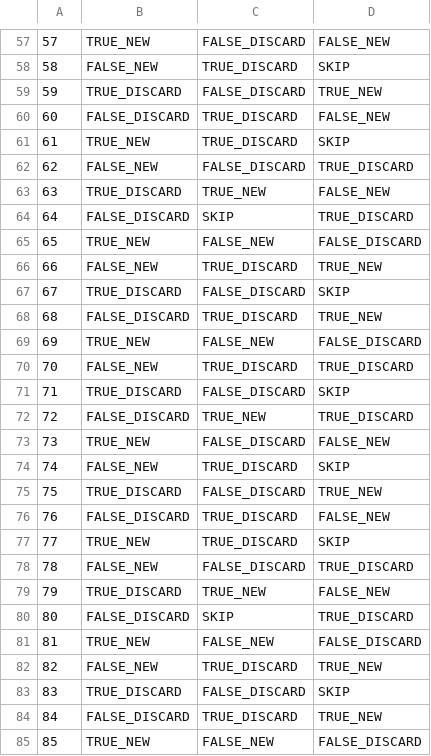
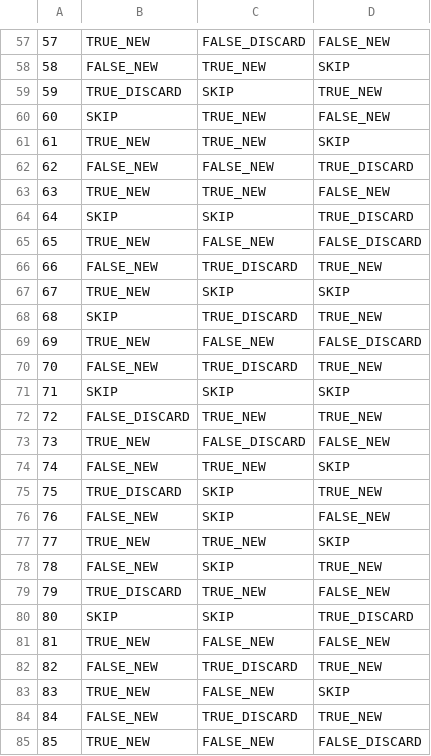
Before and after one commit to zhenchai00/Trivial-Pursuit-Card-Game-Simulator, a CSV file: DSTR-Project/docs/100-student-answer.csv, drawn as a sheet; only a part is shown, gaps mark what is left out; the diff covers the shown part only.

Commit message:
update: csv file
- update student answer behavior to skip the scenario to force student need to answer the unanswered deck when discarded deck is empty

Co-Authored-By: Callum10K <140648473+Callum10K@users.noreply.github.com>

```diff
--- a/DSTR-Project/docs/100-student-answer.csv
+++ b/DSTR-Project/docs/100-student-answer.csv
@@ -57,29 +57,29 @@
 57,TRUE_NEW,FALSE_DISCARD,FALSE_NEW
-58,FALSE_NEW,TRUE_DISCARD,SKIP
-59,TRUE_DISCARD,FALSE_DISCARD,TRUE_NEW
-60,FALSE_DISCARD,TRUE_DISCARD,FALSE_NEW
-61,TRUE_NEW,TRUE_DISCARD,SKIP
-62,FALSE_NEW,FALSE_DISCARD,TRUE_DISCARD
-63,TRUE_DISCARD,TRUE_NEW,FALSE_NEW
-64,FALSE_DISCARD,SKIP,TRUE_DISCARD
+58,FALSE_NEW,TRUE_NEW,SKIP
+59,TRUE_DISCARD,SKIP,TRUE_NEW
+60,SKIP,TRUE_NEW,FALSE_NEW
+61,TRUE_NEW,TRUE_NEW,SKIP
+62,FALSE_NEW,FALSE_NEW,TRUE_DISCARD
+63,TRUE_NEW,TRUE_NEW,FALSE_NEW
+64,SKIP,SKIP,TRUE_DISCARD
 65,TRUE_NEW,FALSE_NEW,FALSE_DISCARD
 66,FALSE_NEW,TRUE_DISCARD,TRUE_NEW
-67,TRUE_DISCARD,FALSE_DISCARD,SKIP
-68,FALSE_DISCARD,TRUE_DISCARD,TRUE_NEW
+67,TRUE_NEW,SKIP,SKIP
+68,SKIP,TRUE_DISCARD,TRUE_NEW
 69,TRUE_NEW,FALSE_NEW,FALSE_DISCARD
-70,FALSE_NEW,TRUE_DISCARD,TRUE_DISCARD
-71,TRUE_DISCARD,FALSE_DISCARD,SKIP
-72,FALSE_DISCARD,TRUE_NEW,TRUE_DISCARD
+70,FALSE_NEW,TRUE_DISCARD,TRUE_NEW
+71,SKIP,SKIP,SKIP
+72,FALSE_DISCARD,TRUE_NEW,TRUE_NEW
 73,TRUE_NEW,FALSE_DISCARD,FALSE_NEW
-74,FALSE_NEW,TRUE_DISCARD,SKIP
-75,TRUE_DISCARD,FALSE_DISCARD,TRUE_NEW
-76,FALSE_DISCARD,TRUE_DISCARD,FALSE_NEW
-77,TRUE_NEW,TRUE_DISCARD,SKIP
-78,FALSE_NEW,FALSE_DISCARD,TRUE_DISCARD
+74,FALSE_NEW,TRUE_NEW,SKIP
+75,TRUE_DISCARD,SKIP,TRUE_NEW
+76,FALSE_NEW,SKIP,FALSE_NEW
+77,TRUE_NEW,TRUE_NEW,SKIP
+78,FALSE_NEW,SKIP,TRUE_NEW
 79,TRUE_DISCARD,TRUE_NEW,FALSE_NEW
-80,FALSE_DISCARD,SKIP,TRUE_DISCARD
-81,TRUE_NEW,FALSE_NEW,FALSE_DISCARD
+80,SKIP,SKIP,TRUE_DISCARD
+81,TRUE_NEW,FALSE_NEW,FALSE_NEW
 82,FALSE_NEW,TRUE_DISCARD,TRUE_NEW
-83,TRUE_DISCARD,FALSE_DISCARD,SKIP
-84,FALSE_DISCARD,TRUE_DISCARD,TRUE_NEW
+83,TRUE_NEW,FALSE_NEW,SKIP
+84,FALSE_NEW,TRUE_DISCARD,TRUE_NEW
 85,TRUE_NEW,FALSE_NEW,FALSE_DISCARD
```
Also changed, not shown: 62 edited cells elsewhere in this file, 1 other file.
